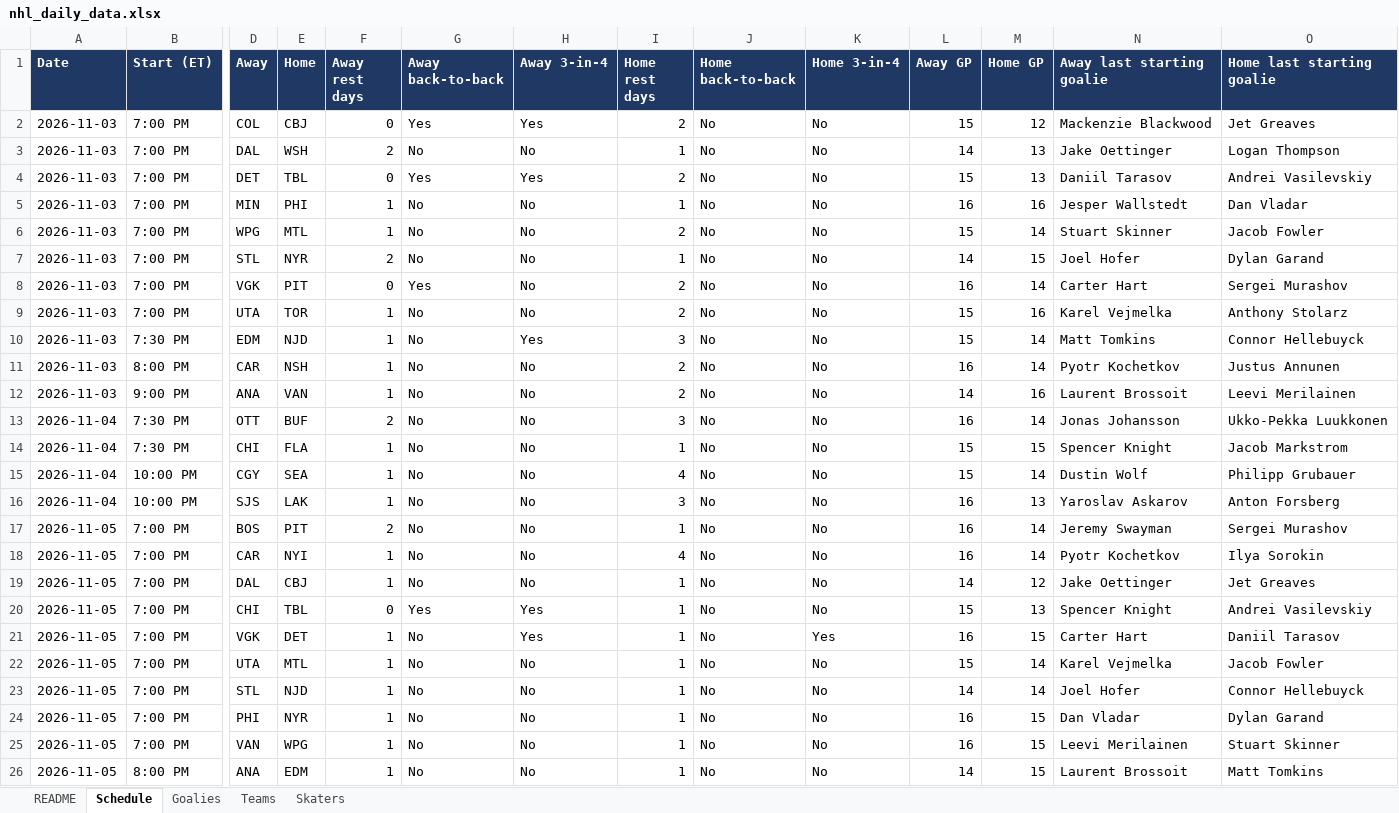
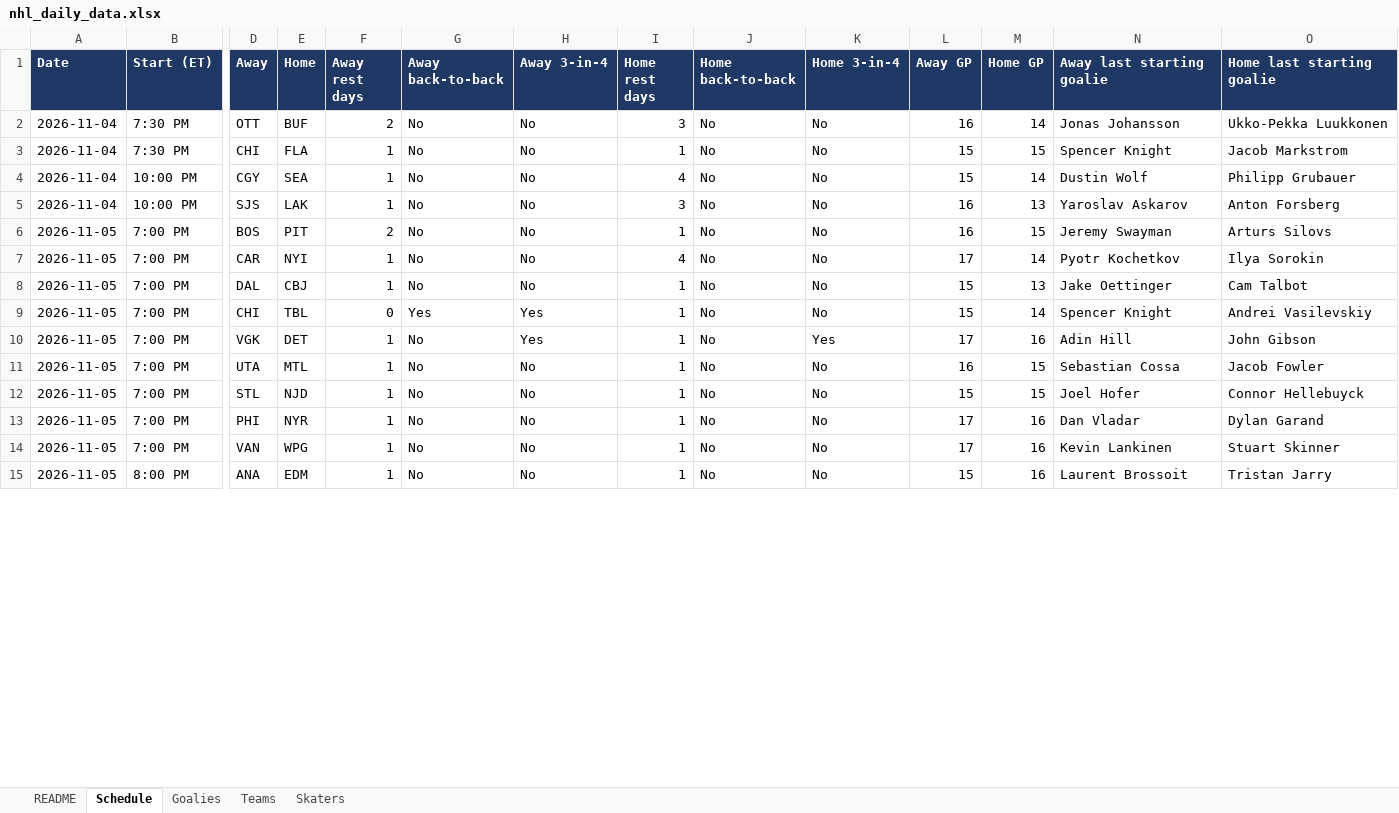
Before and after one commit to vimmer77/nhl-data, an Excel workbook: output/nhl_daily_data.xlsx, sheet Schedule, drawn as a sheet; only a part is shown, gaps mark what is left out; values as stored, in another font and other column widths than the file's, no borders; removed rows and columns are numbered as before the commit, all else as after; rows hold the shown columns only; the diff covers the shown part only; the diff names each change by its address in the sheet, - before the commit and + after, or states it on an @@ line.

```diff
--- a/output/nhl_daily_data.xlsx (sheet Schedule)
+++ b/output/nhl_daily_data.xlsx (sheet Schedule)
-row 2: 2026-11-03 | 7:00 PM | COL | CBJ | 0 | Yes | Yes | 2 | No | No | 15 | 12 | Mackenzie Blackwood | Jet Greaves
-row 3: 2026-11-03 | 7:00 PM | DAL | WSH | 2 | No | No | 1 | No | No | 14 | 13 | Jake Oettinger | Logan Thompson
-row 4: 2026-11-03 | 7:00 PM | DET | TBL | 0 | Yes | Yes | 2 | No | No | 15 | 13 | Daniil Tarasov | Andrei Vasilevskiy
-row 5: 2026-11-03 | 7:00 PM | MIN | PHI | 1 | No | No | 1 | No | No | 16 | 16 | Jesper Wallstedt | Dan Vladar
-row 6: 2026-11-03 | 7:00 PM | WPG | MTL | 1 | No | No | 2 | No | No | 15 | 14 | Stuart Skinner | Jacob Fowler
-row 7: 2026-11-03 | 7:00 PM | STL | NYR | 2 | No | No | 1 | No | No | 14 | 15 | Joel Hofer | Dylan Garand
-row 8: 2026-11-03 | 7:00 PM | VGK | PIT | 0 | Yes | No | 2 | No | No | 16 | 14 | Carter Hart | Sergei Murashov
-row 9: 2026-11-03 | 7:00 PM | UTA | TOR | 1 | No | No | 2 | No | No | 15 | 16 | Karel Vejmelka | Anthony Stolarz
-row 10: 2026-11-03 | 7:30 PM | EDM | NJD | 1 | No | Yes | 3 | No | No | 15 | 14 | Matt Tomkins | Connor Hellebuyck
-row 11: 2026-11-03 | 8:00 PM | CAR | NSH | 1 | No | No | 2 | No | No | 16 | 14 | Pyotr Kochetkov | Justus Annunen
-row 12: 2026-11-03 | 9:00 PM | ANA | VAN | 1 | No | No | 2 | No | No | 14 | 16 | Laurent Brossoit | Leevi Merilainen
-M6 (Home GP): 14
+M6 (Home GP): 15
-O6 (Home last starting goalie): Sergei Murashov
+O6 (Home last starting goalie): Arturs Silovs
-L7 (Away GP): 16
+L7 (Away GP): 17
-L8 (Away GP): 14
+L8 (Away GP): 15
-M8 (Home GP): 12
+M8 (Home GP): 13
-O8 (Home last starting goalie): Jet Greaves
+O8 (Home last starting goalie): Cam Talbot
-M9 (Home GP): 13
+M9 (Home GP): 14
-L10 (Away GP): 16
+L10 (Away GP): 17
-M10 (Home GP): 15
+M10 (Home GP): 16
-N10 (Away last starting goalie): Carter Hart
+N10 (Away last starting goalie): Adin Hill
-O10 (Home last starting goalie): Daniil Tarasov
+O10 (Home last starting goalie): John Gibson
-L11 (Away GP): 15
+L11 (Away GP): 16
-M11:M12 (Home GP): 14
+M11:M12 (Home GP): 15
-N11 (Away last starting goalie): Karel Vejmelka
+N11 (Away last starting goalie): Sebastian Cossa
-L12 (Away GP): 14
+L12 (Away GP): 15
-L13:L14 (Away GP): 16
+L13:L14 (Away GP): 17
-M13:M15 (Home GP): 15
+M13:M15 (Home GP): 16
-N14 (Away last starting goalie): Leevi Merilainen
+N14 (Away last starting goalie): Kevin Lankinen
-L15 (Away GP): 14
+L15 (Away GP): 15
-O15 (Home last starting goalie): Matt Tomkins
+O15 (Home last starting goalie): Tristan Jarry
```
Also changed, not shown: 3 added rows and 4 edited cells elsewhere in this sheet, sheet Skaters, sheet Teams, sheet Goalies, sheet README, 11 other files.
